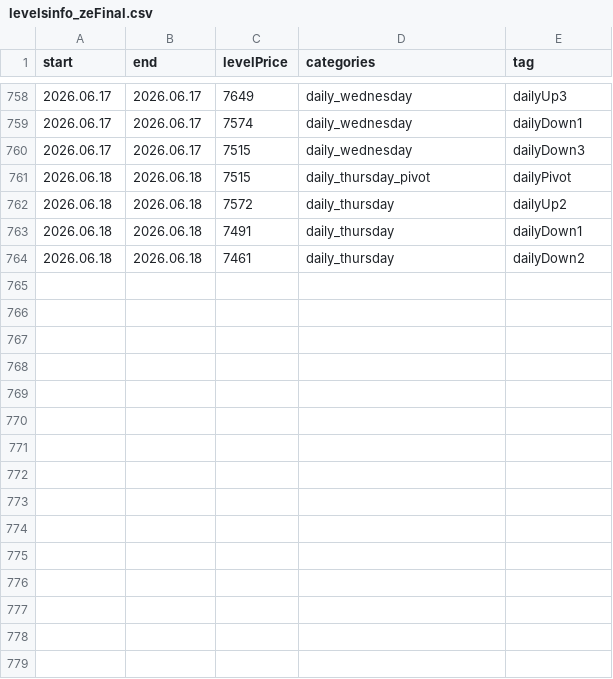
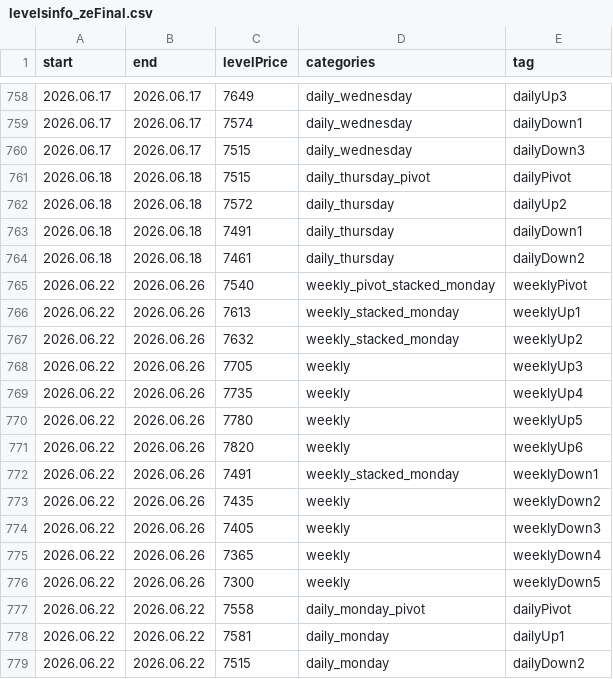
Before and after one commit to AleksanderStefankowski/mt_ea, a CSV file: Experts/Aleksik_support/levelsinfo_zeFinal.csv, drawn as a sheet; only a part is shown, gaps mark what is left out.

```diff
--- a/Experts/Aleksik_support/levelsinfo_zeFinal.csv
+++ b/Experts/Aleksik_support/levelsinfo_zeFinal.csv
@@ -764 +764,16 @@ start,end,levelPrice,categories,tag
 2026.06.18,2026.06.18,7461,daily_thursday,dailyDown2
+2026.06.22,2026.06.26,7540,weekly_pivot_stacked_monday,weeklyPivot
+2026.06.22,2026.06.26,7613,weekly_stacked_monday,weeklyUp1
+2026.06.22,2026.06.26,7632,weekly_stacked_monday,weeklyUp2
+2026.06.22,2026.06.26,7705,weekly,weeklyUp3
+2026.06.22,2026.06.26,7735,weekly,weeklyUp4
+2026.06.22,2026.06.26,7780,weekly,weeklyUp5
+2026.06.22,2026.06.26,7820,weekly,weeklyUp6
+2026.06.22,2026.06.26,7491,weekly_stacked_monday,weeklyDown1
+2026.06.22,2026.06.26,7435,weekly,weeklyDown2
+2026.06.22,2026.06.26,7405,weekly,weeklyDown3
+2026.06.22,2026.06.26,7365,weekly,weeklyDown4
+2026.06.22,2026.06.26,7300,weekly,weeklyDown5
+2026.06.22,2026.06.22,7558,daily_monday_pivot,dailyPivot
+2026.06.22,2026.06.22,7581,daily_monday,dailyUp1
+2026.06.22,2026.06.22,7515,daily_monday,dailyDown2
```
Also changed, not shown: Experts/Aleksik_traderesults/analyze_all_trades_summary_winrate_and_avg_profit_output.csv, 5 other files.
